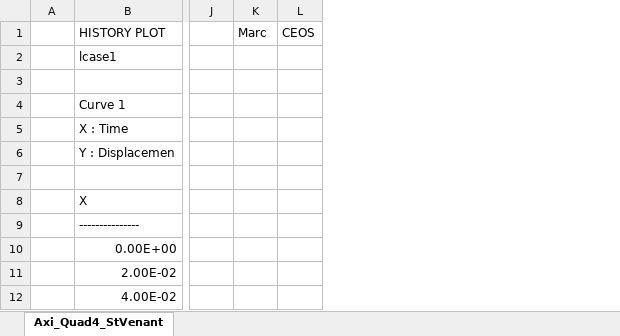
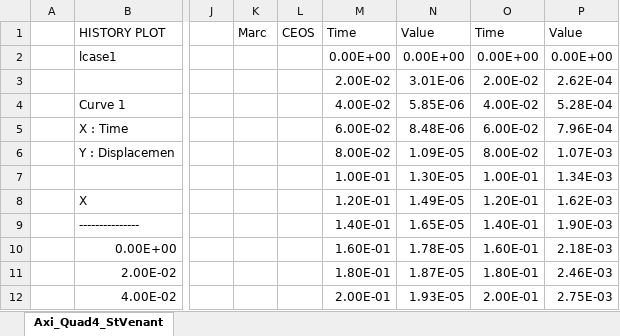
Before and after one commit to ProjectCEOS/CEOS, an Excel workbook: Checker/Cases/NonLinear_FEA_Axi_Quad4_NeoHookean_Incompressible/Case_Details/Graphics.xlsx, sheet Axi_Quad4_StVenant, drawn as a sheet; only a part is shown, gaps mark what is left out; values as stored, in another font and other column widths than the file's, no borders; charts and pictures not drawn; rows hold the shown columns only; the diff names each change by its address in the sheet, - before the commit and + after, or states it on an @@ line.

```diff
--- a/Checker/Cases/NonLinear_FEA_Axi_Quad4_NeoHookean_Incompressible/Case_Details/Graphics.xlsx (sheet Axi_Quad4_StVenant)
+++ b/Checker/Cases/NonLinear_FEA_Axi_Quad4_NeoHookean_Incompressible/Case_Details/Graphics.xlsx (sheet Axi_Quad4_StVenant)
+column M, rows 1-12: Time | 0.00E+00 | 2.00E-02 | 4.00E-02 | 6.00E-02 | 8.00E-02 | 1.00E-01 | 1.20E-01 | 1.40E-01 | 1.60E-01 | 1.80E-01 | 2.00E-01
+column N, rows 1-12: Value | 0.00E+00 | 3.01E-06 | 5.85E-06 | 8.48E-06 | 1.09E-05 | 1.30E-05 | 1.49E-05 | 1.65E-05 | 1.78E-05 | 1.87E-05 | 1.93E-05
+column O, rows 1-12: Time | 0.00E+00 | 2.00E-02 | 4.00E-02 | 6.00E-02 | 8.00E-02 | 1.00E-01 | 1.20E-01 | 1.40E-01 | 1.60E-01 | 1.80E-01 | 2.00E-01
+column P, rows 1-12: Value | 0.00E+00 | 2.62E-04 | 5.28E-04 | 7.96E-04 | 1.07E-03 | 1.34E-03 | 1.62E-03 | 1.90E-03 | 2.18E-03 | 2.46E-03 | 2.75E-03
-row 3: (empty)
+row 3:  |  |  |  |  | 2.00E-02 | 3.01E-06 | 2.00E-02 | 2.62E-04
-row 7: (empty)
+row 7:  |  |  |  |  | 1.00E-01 | 1.30E-05 | 1.00E-01 | 1.34E-03
```
Also changed, not shown: charts or pictures, 49 other files.
